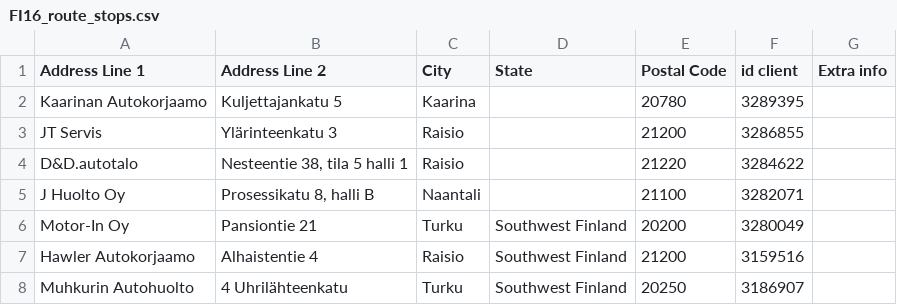
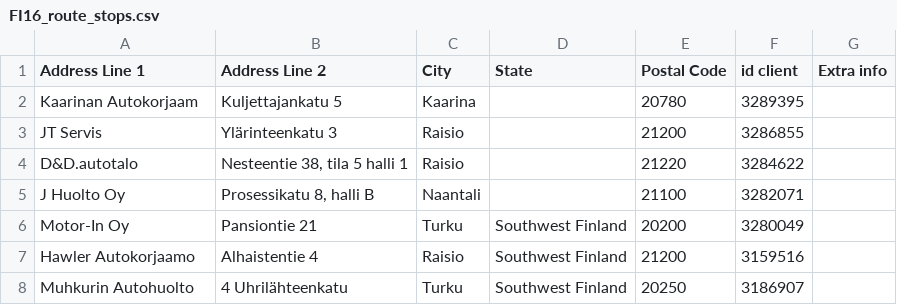
Before and after one commit to srgjj73/srgjj73-route_generator_data, a CSV file: refs/FI16_route_stops.csv, drawn as a sheet; only a part is shown.

Commit message:
save: FI16_route_stops.csv

```diff
--- a/refs/FI16_route_stops.csv
+++ b/refs/FI16_route_stops.csv
@@ -1,3 +1,3 @@
 Address Line 1,Address Line 2,City,State,Postal Code,id client,Extra info
-Kaarinan Autokorjaamo ,Kuljettajankatu 5 ,Kaarina ,,20780,3289395,
+Kaarinan Autokorjaam,Kuljettajankatu 5 ,Kaarina ,,20780,3289395,
 JT Servis,Ylärinteenkatu 3,Raisio ,,21200,3286855,
```
